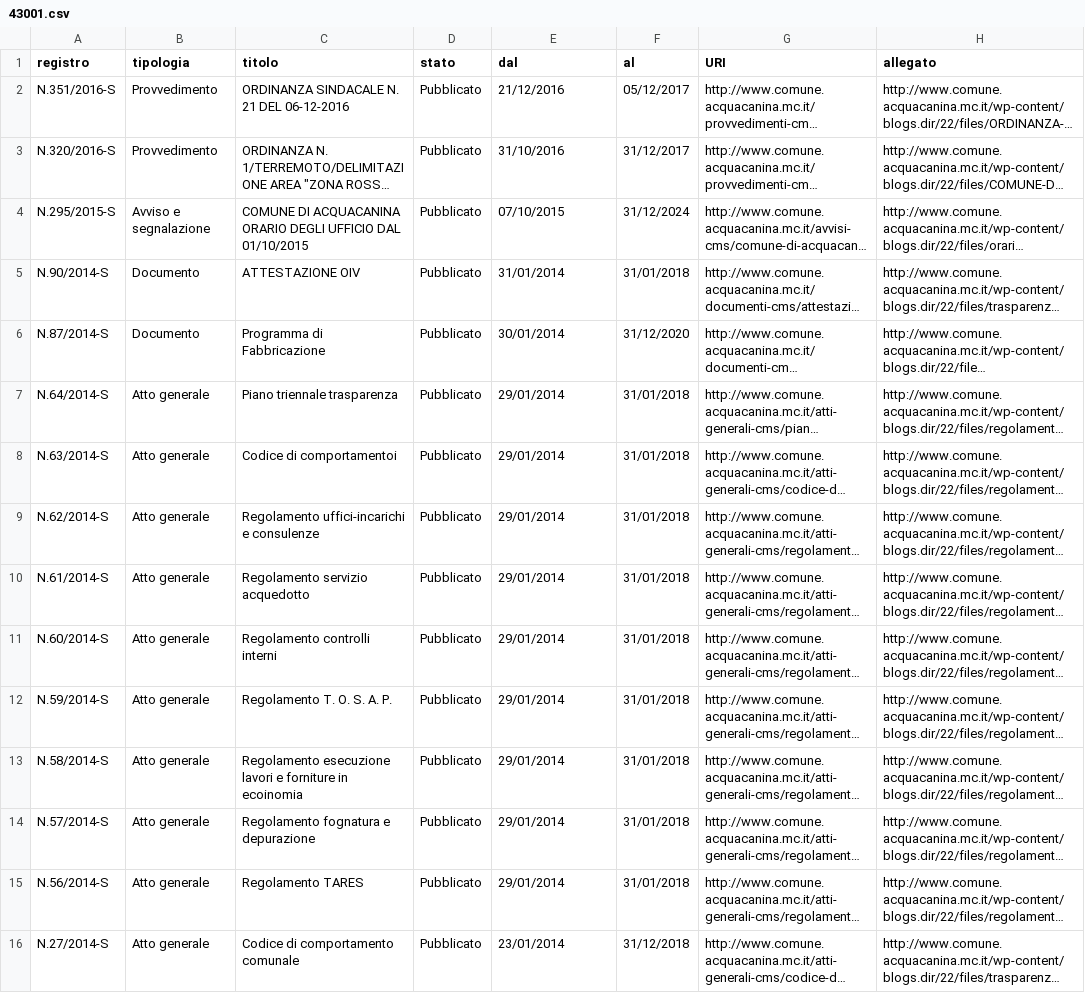
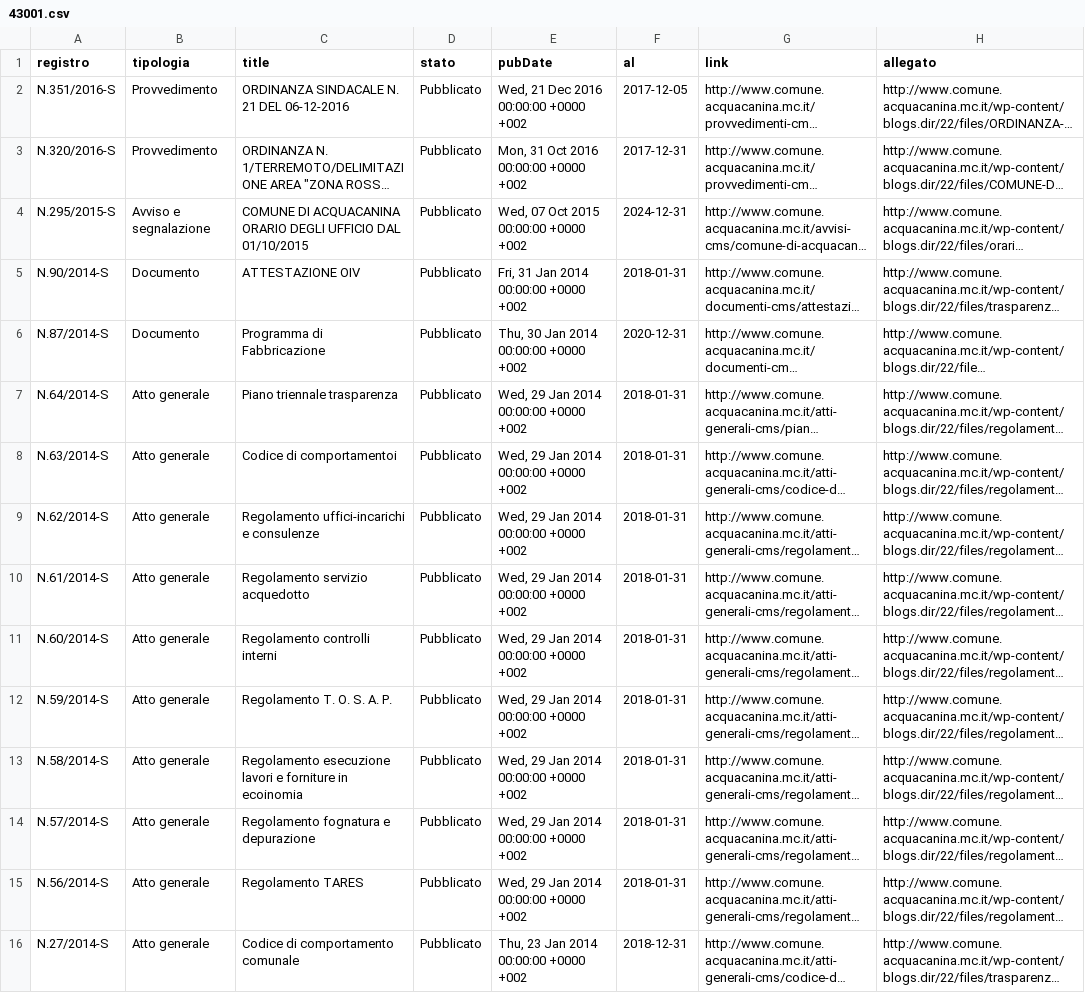
Before and after one commit to RicostruzioneTrasparente/rt-scrapers, a CSV file: comuni/43001/43001.csv, drawn as a sheet; long unchanged cells end in …; the diff names each change by its address in the sheet, - before the commit and + after, or states it on an @@ line.

```diff
--- a/comuni/43001/43001.csv
+++ b/comuni/43001/43001.csv
-C1: titolo
+C1: title
-E1: dal
+E1: pubDate
-G1: URI
+G1: link
-E2 (pubDate): 21/12/2016
+E2 (pubDate): Wed, 21 Dec 2016 00:00:00 +0000 +002
-F2 (al): 05/12/2017
+F2 (al): 2017-12-05
-E3 (pubDate): 31/10/2016
+E3 (pubDate): Mon, 31 Oct 2016 00:00:00 +0000 +002
-F3 (al): 31/12/2017
+F3 (al): 2017-12-31
-E4 (pubDate): 07/10/2015
+E4 (pubDate): Wed, 07 Oct 2015 00:00:00 +0000 +002
-F4 (al): 31/12/2024
+F4 (al): 2024-12-31
-E5 (pubDate): 31/01/2014
+E5 (pubDate): Fri, 31 Jan 2014 00:00:00 +0000 +002
-F5 (al): 31/01/2018
+F5 (al): 2018-01-31
-E6 (pubDate): 30/01/2014
+E6 (pubDate): Thu, 30 Jan 2014 00:00:00 +0000 +002
-F6 (al): 31/12/2020
+F6 (al): 2020-12-31
-E7:E15 (pubDate): 29/01/2014
+E7:E15 (pubDate): Wed, 29 Jan 2014 00:00:00 +0000 +002
-F7:F15 (al): 31/01/2018
+F7:F15 (al): 2018-01-31
-E16 (pubDate): 23/01/2014
+E16 (pubDate): Thu, 23 Jan 2014 00:00:00 +0000 +002
-F16 (al): 31/12/2018
+F16 (al): 2018-12-31
```
Also changed, not shown: comuni/43001/43001_temp.csv, 6 other files.
